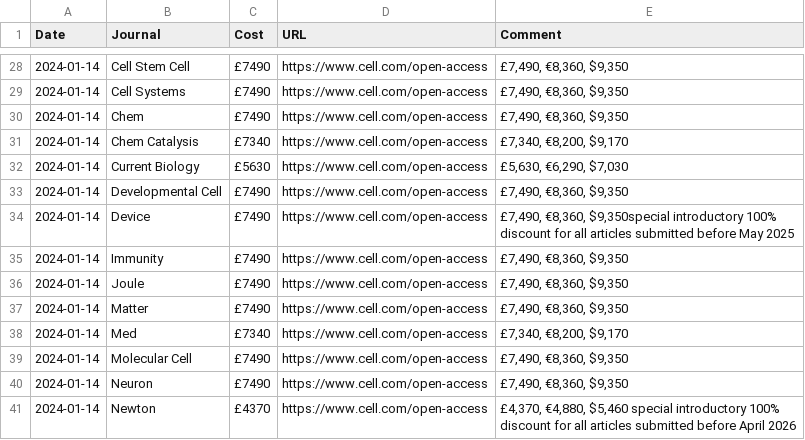
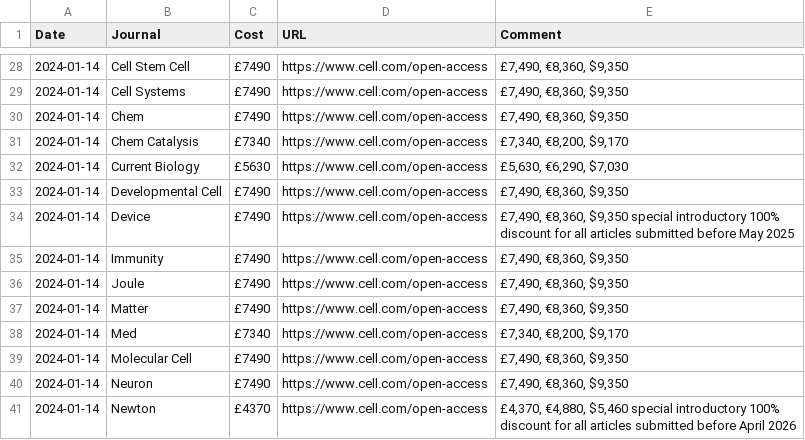
Before and after one commit to SimonGreenhill/ArticlePageCharges, a CSV file: charges.csv, drawn as a sheet; only a part is shown, gaps mark what is left out.

Commit message:
update

```diff
--- a/charges.csv
+++ b/charges.csv
@@ -33,3 +33,3 @@ Date,Journal,Cost,URL,Comment
 2024-01-14,Developmental Cell,£7490,https://www.cell.com/open-access,"£7,490, €8,360, $9,350"
-2024-01-14,Device,£7490,https://www.cell.com/open-access,"£7,490, €8,360, $9,350special introductory 100% discount for all articles submitted before May 2025"
+2024-01-14,Device,£7490,https://www.cell.com/open-access,"£7,490, €8,360, $9,350 special introductory 100% discount for all articles submitted before May 2025"
 2024-01-14,Immunity,£7490,https://www.cell.com/open-access,"£7,490, €8,360, $9,350"
```
